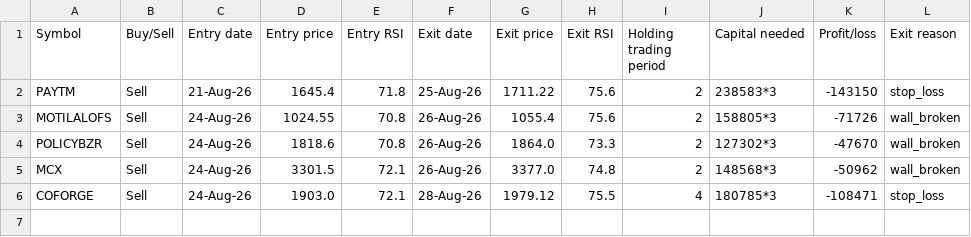
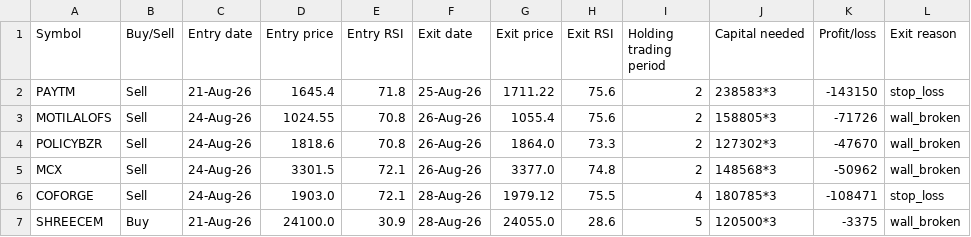
Before and after one commit to AbhilashMunnur/oi-with-stocks, a CSV file: data/rsi_s1_paper_trades.csv, drawn as a sheet.

```diff
--- a/data/rsi_s1_paper_trades.csv
+++ b/data/rsi_s1_paper_trades.csv
@@ -6 +6,2 @@ MCX,Sell,24-Aug-26,3301.5,72.1,26-Aug-26,3377.0,74.8,2,148568*3,-50962,wall_brok
 COFORGE,Sell,24-Aug-26,1903.0,72.1,28-Aug-26,1979.12,75.5,4,180785*3,-108471,stop_loss
+SHREECEM,Buy,21-Aug-26,24100.0,30.9,28-Aug-26,24055.0,28.6,5,120500*3,-3375,wall_broken
```
Also changed, not shown: 5 other files.
